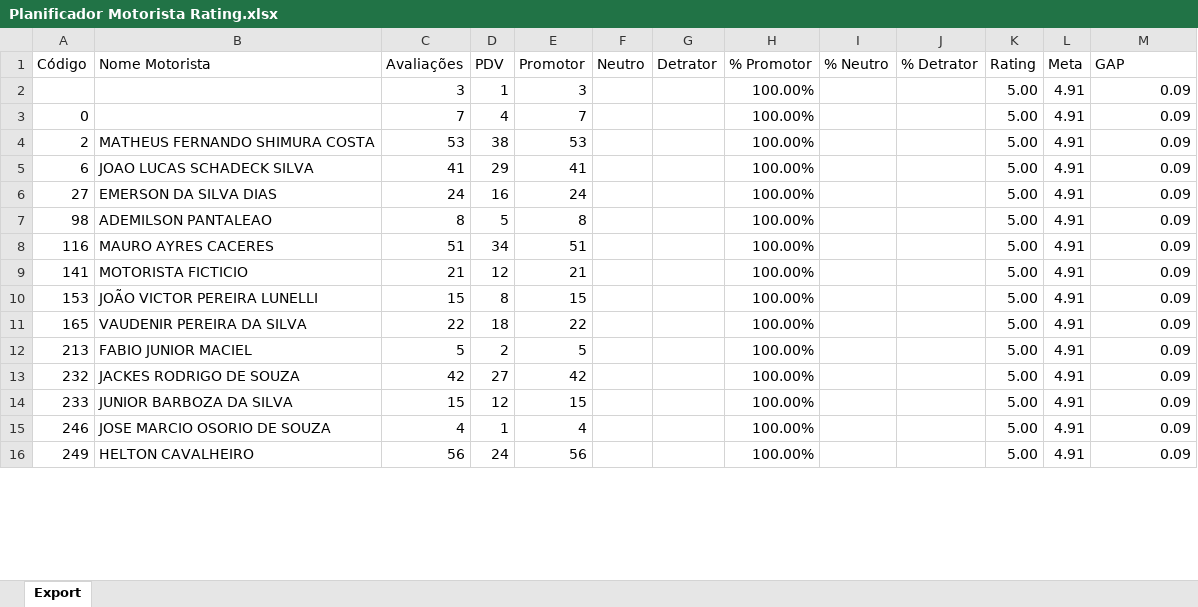
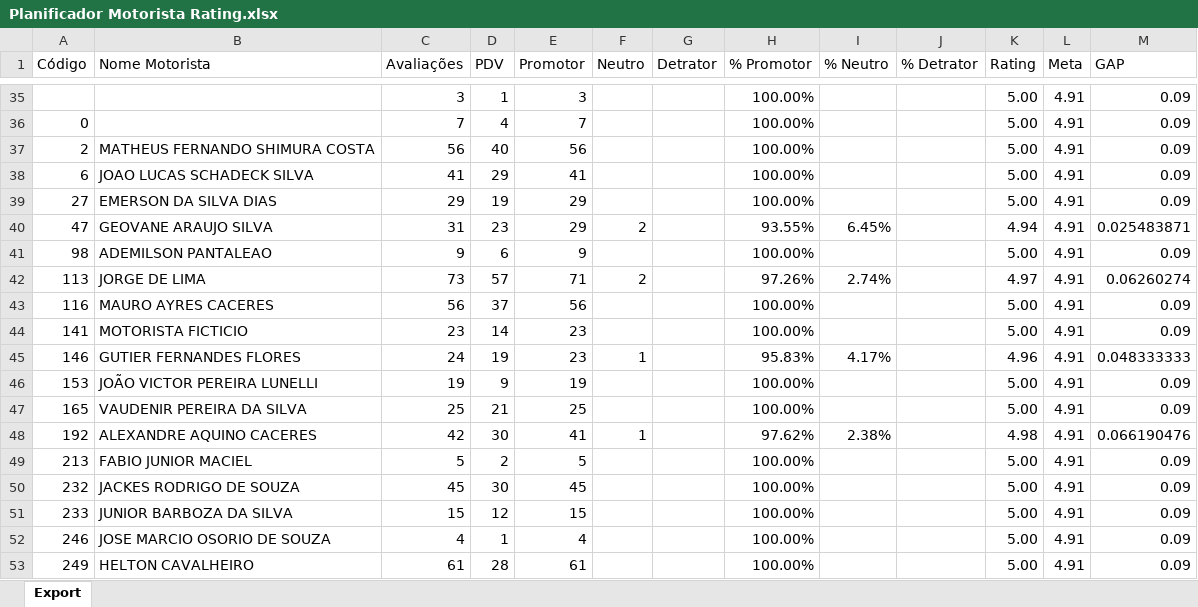
Before and after one commit to viniciuspalermo90-commits/Dashboard, an Excel workbook: Planificador Motorista Rating.xlsx, sheet Export, drawn as a sheet; only a part is shown, gaps mark what is left out; values as stored, in another font and other column widths than the file's, no borders; addresses are those after the commit; the diff covers the shown part only; the diff names each change by its address in the sheet, - before the commit and + after, or states it on an @@ line.

Commit message:
Atualização automática: Planificador Motorista Rating.xlsx

```diff
--- a/Planificador Motorista Rating.xlsx (sheet Export)
+++ b/Planificador Motorista Rating.xlsx (sheet Export)
-C37 (Avaliações): 53
+C37 (Avaliações): 56
-D37 (PDV): 38
+D37 (PDV): 40
-E37 (Promotor): 53
+E37 (Promotor): 56
-C39 (Avaliações): 24
+C39 (Avaliações): 29
-D39 (PDV): 16
+D39 (PDV): 19
-E39 (Promotor): 24
+E39 (Promotor): 29
+row 40: 47 | GEOVANE ARAUJO SILVA | 31 | 23 | 29 | 2 |  | 93.55% | 6.45% |  | 4.94 | 4.91 | 0.025483871
-C41 (Avaliações): 8
+C41 (Avaliações): 9
-D41 (PDV): 5
+D41 (PDV): 6
-E41 (Promotor): 8
+E41 (Promotor): 9
+row 42: 113 | JORGE DE LIMA | 73 | 57 | 71 | 2 |  | 97.26% | 2.74% |  | 4.97 | 4.91 | 0.06260274
-C43 (Avaliações): 51
+C43 (Avaliações): 56
-D43 (PDV): 34
+D43 (PDV): 37
-E43 (Promotor): 51
+E43 (Promotor): 56
-C44 (Avaliações): 21
+C44 (Avaliações): 23
-D44 (PDV): 12
+D44 (PDV): 14
-E44 (Promotor): 21
+E44 (Promotor): 23
@@ row 39 moved to row 45: 146 @@
-C46 (Avaliações): 15
+C46 (Avaliações): 19
-D46 (PDV): 8
+D46 (PDV): 9
-E46 (Promotor): 15
+E46 (Promotor): 19
-C47 (Avaliações): 22
+C47 (Avaliações): 25
-D47 (PDV): 18
+D47 (PDV): 21
-E47 (Promotor): 22
+E47 (Promotor): 25
@@ row 31 moved to row 48: 192 @@
-C50 (Avaliações): 42
+C50 (Avaliações): 45
-D50 (PDV): 27
+D50 (PDV): 30
-E50 (Promotor): 42
+E50 (Promotor): 45
-C53 (Avaliações): 56
+C53 (Avaliações): 61
-D53 (PDV): 24
+D53 (PDV): 28
-E53 (Promotor): 56
+E53 (Promotor): 61
```
Also changed, not shown: 34 added rows, 36 removed rows, 4 moved rows and 50 edited cells elsewhere in this sheet.
